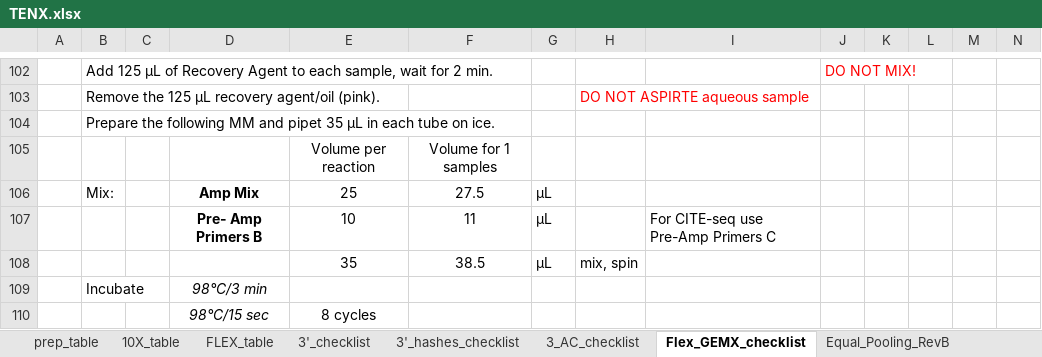
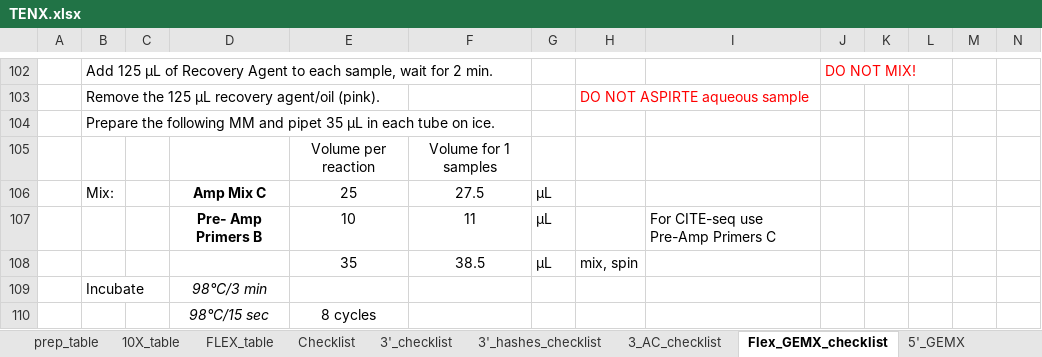
Before and after one commit to lutrarutra/opengsync-app, an Excel workbook: services/opengsync-app/static/resources/templates/library_prep/TENX.xlsx, sheet Flex_GEMX_checklist, drawn as a sheet; only a part is shown, gaps mark what is left out; values as stored, in another font and other column widths than the file's, no borders; charts and pictures and conditional formats not drawn; the diff covers the shown part only; the diff names each change by its address in the sheet, - before the commit and + after, or states it on an @@ line.

```diff
--- a/services/opengsync-app/static/resources/templates/library_prep/TENX.xlsx (sheet Flex_GEMX_checklist)
+++ b/services/opengsync-app/static/resources/templates/library_prep/TENX.xlsx (sheet Flex_GEMX_checklist)
+sheet tab: Checklist
+sheet tab: 5'_GEMX
-D106: Amp Mix
+D106: Amp Mix C
```
Also changed, not shown: 2 added rows, 2 removed rows, 71 edited cells, cell formats and merged cells elsewhere in this sheet, sheet FLEX_table, other sheet tabs, formulas that keep their value, charts or pictures, 3 other files.
